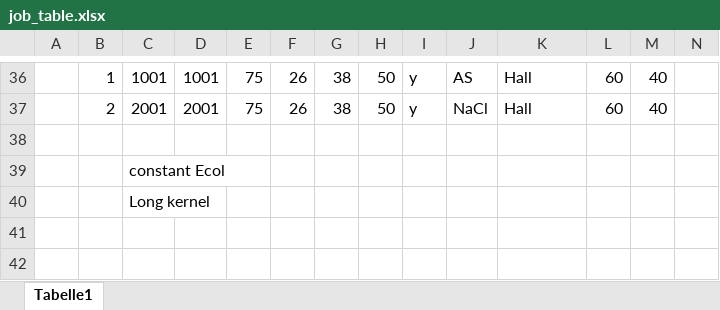
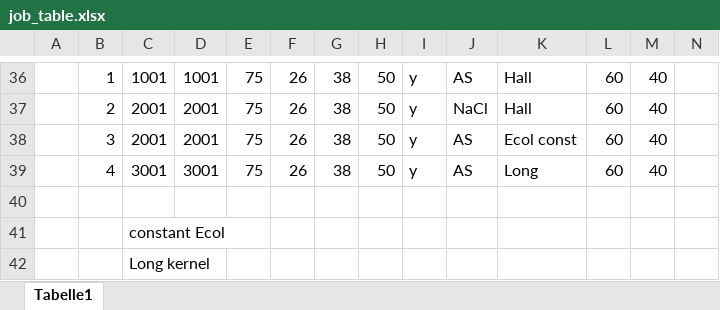
Before and after one commit to JanKBohrer/LacmoPy, an Excel workbook: NOTES/job_table.xlsx, sheet Tabelle1, drawn as a sheet; only a part is shown, gaps mark what is left out; values as stored, in another font and other column widths than the file's, no borders; rows hold the shown columns only; the diff names each change by its address in the sheet, - before the commit and + after, or states it on an @@ line.

Commit message:
Ecol_const fixed

```diff
--- a/NOTES/job_table.xlsx (sheet Tabelle1)
+++ b/NOTES/job_table.xlsx (sheet Tabelle1)
+row 38:  | 3 | 2001 | 2001 | 75 | 26 | 38 | 50 | y | AS | Ecol const | 60 | 40
+row 39:  | 4 | 3001 | 3001 | 75 | 26 | 38 | 50 | y | AS | Long | 60 | 40
```
Also changed, not shown: 4 other files.
